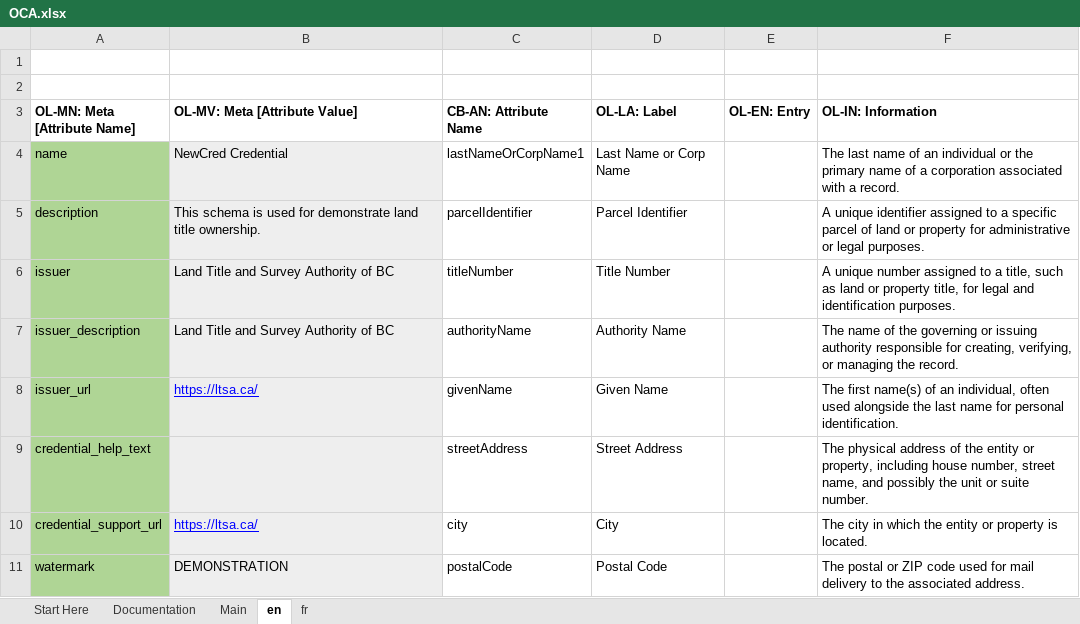
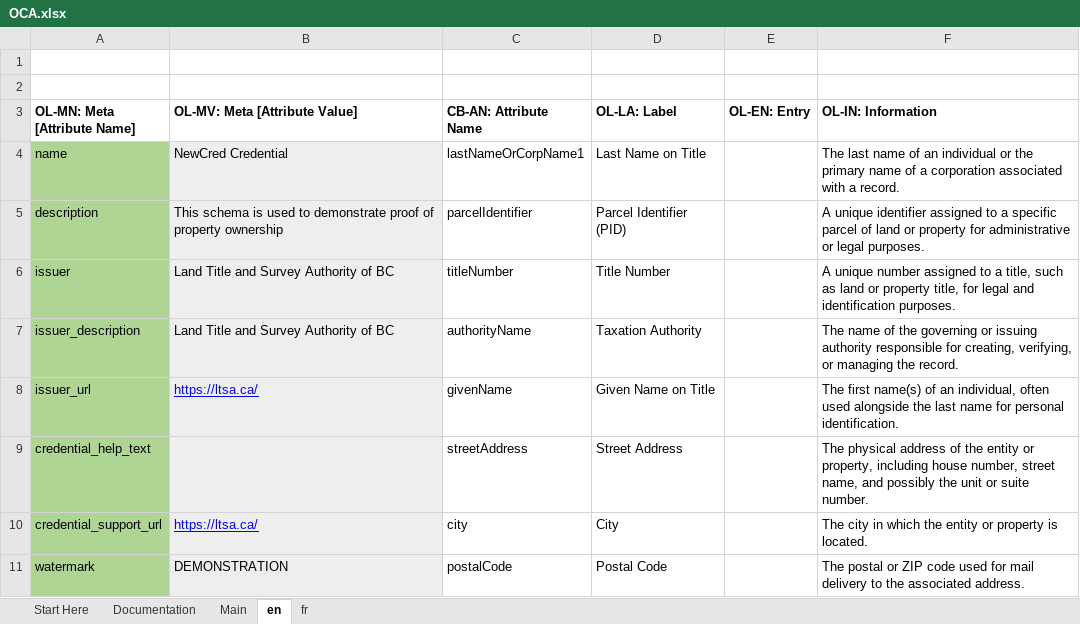
Before and after one commit to bcgov/aries-oca-bundles, an Excel workbook: OCABundles/schema/bcgov-digital-trust/LTSA/NewCredCredential/demo/OCA.xlsx, sheet en, drawn as a sheet; values as stored, in another font and other column widths than the file's, no borders; charts and pictures not drawn; the diff names each change by its address in the sheet, - before the commit and + after, or states it on an @@ line.

```diff
--- a/OCABundles/schema/bcgov-digital-trust/LTSA/NewCredCredential/demo/OCA.xlsx (sheet en)
+++ b/OCABundles/schema/bcgov-digital-trust/LTSA/NewCredCredential/demo/OCA.xlsx (sheet en)
-D4 (OL-LA: Label): Last Name or Corp Name
+D4 (OL-LA: Label): Last Name on Title
-B5 (OL-MV: Meta [Attribute Value]): …is used for demonstrate land title ownership.
+B5 (OL-MV: Meta [Attribute Value]): …is used to demonstrate proof of property ownership
-D5 (OL-LA: Label): Parcel Identifier
+D5 (OL-LA: Label): Parcel Identifier (PID)
-D7 (OL-LA: Label): Authority Name
+D7 (OL-LA: Label): Taxation Authority
-D8 (OL-LA: Label): Given Name
+D8 (OL-LA: Label): Given Name on Title
```
Also changed, not shown: sheet Documentation, sheet fr, charts or pictures, 4 other files.
